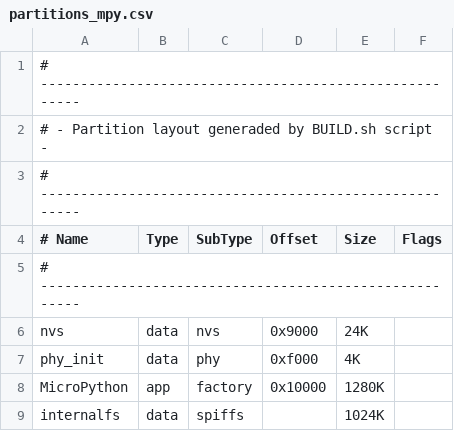
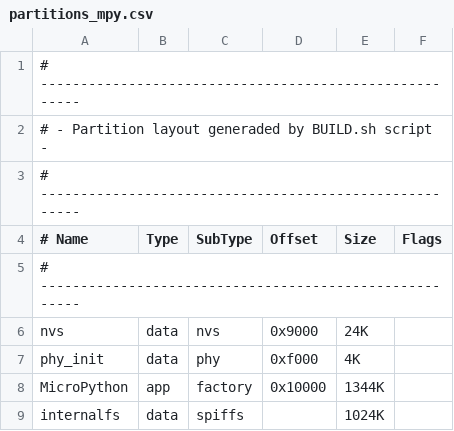
Before and after one commit to loboris/MicroPython_ESP32_psRAM_LoBo, a CSV file: MicroPython_BUILD/firmware/esp32/partitions_mpy.csv, drawn as a sheet.

```diff
--- a/MicroPython_BUILD/firmware/esp32/partitions_mpy.csv
+++ b/MicroPython_BUILD/firmware/esp32/partitions_mpy.csv
@@ -7,3 +7,3 @@ nvs,            data, nvs,     0x9000,  24K,
 phy_init,       data, phy,     0xf000,  4K,
-MicroPython,    app,  factory, 0x10000, 1280K,
+MicroPython,    app,  factory, 0x10000, 1344K,
 internalfs,     data, spiffs,  ,        1024K,
```
Also changed, not shown: 35 other files.
